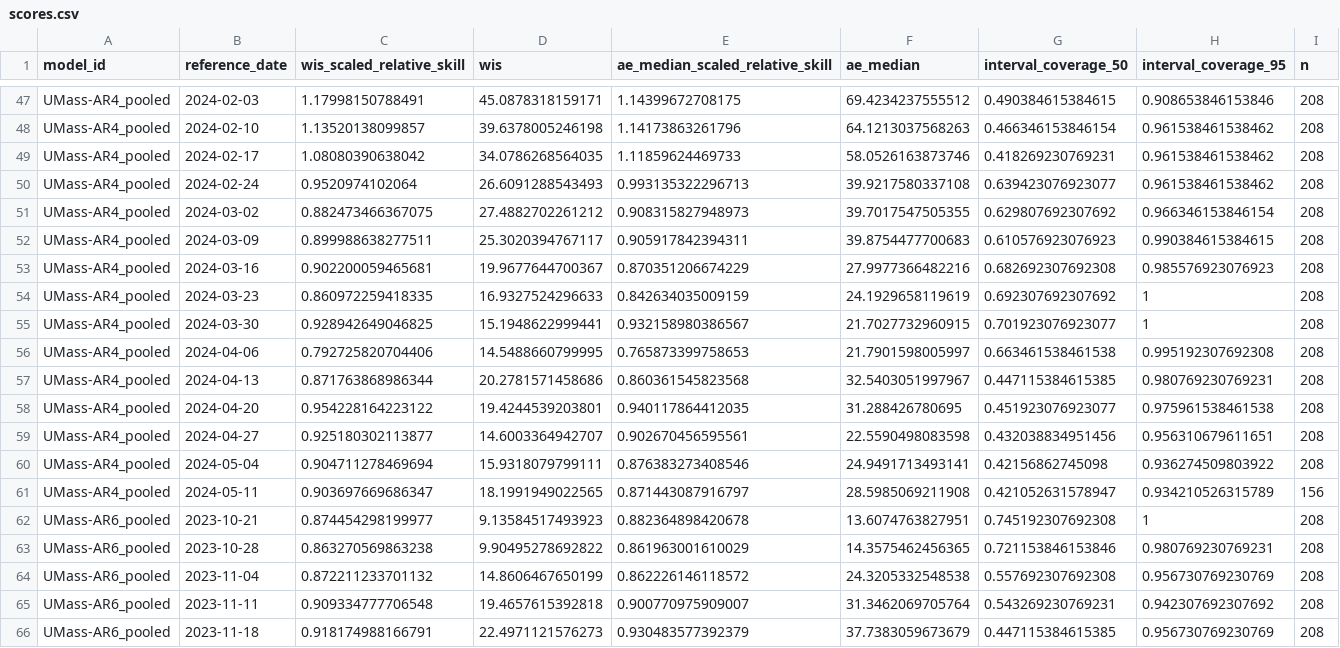
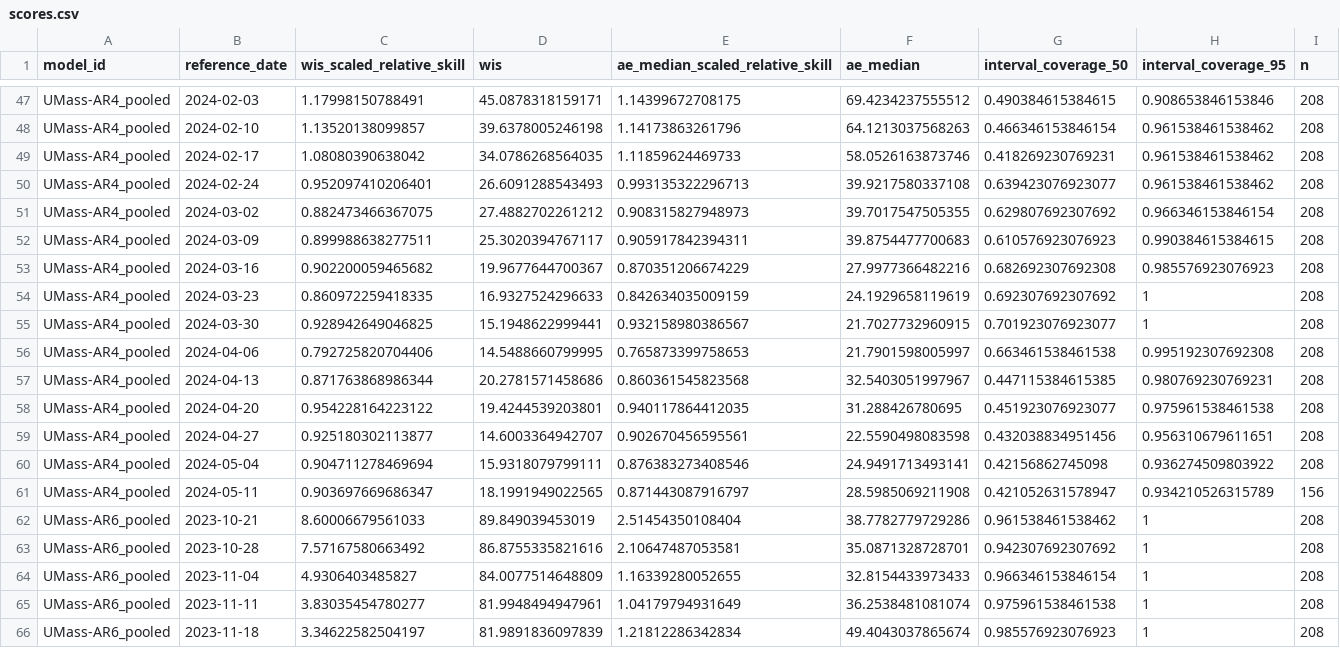
Before and after one commit to reichlab/forecast-sandbox-2025-2026-dashboard, a CSV file: scores/wk inc flu hosp/2023-2024 season, state level/reference_date/scores.csv, drawn as a sheet; only a part is shown, gaps mark what is left out; the diff covers the shown part only.

```diff
--- a/scores/wk inc flu hosp/2023-2024 season, state level/reference_date/scores.csv
+++ b/scores/wk inc flu hosp/2023-2024 season, state level/reference_date/scores.csv
@@ -49,6 +49,6 @@
 "UMass-AR4_pooled",2024-02-17,1.08080390638042,34.0786268564035,1.11859624469733,58.0526163873746,0.418269230769231,0.961538461538462,208
-"UMass-AR4_pooled",2024-02-24,0.9520974102064,26.6091288543493,0.993135322296713,39.9217580337108,0.639423076923077,0.961538461538462,208
+"UMass-AR4_pooled",2024-02-24,0.952097410206401,26.6091288543493,0.993135322296713,39.9217580337108,0.639423076923077,0.961538461538462,208
 "UMass-AR4_pooled",2024-03-02,0.882473466367075,27.4882702261212,0.908315827948973,39.7017547505355,0.629807692307692,0.966346153846154,208
 "UMass-AR4_pooled",2024-03-09,0.899988638277511,25.3020394767117,0.905917842394311,39.8754477700683,0.610576923076923,0.990384615384615,208
-"UMass-AR4_pooled",2024-03-16,0.902200059465681,19.9677644700367,0.870351206674229,27.9977366482216,0.682692307692308,0.985576923076923,208
+"UMass-AR4_pooled",2024-03-16,0.902200059465682,19.9677644700367,0.870351206674229,27.9977366482216,0.682692307692308,0.985576923076923,208
 "UMass-AR4_pooled",2024-03-23,0.860972259418335,16.9327524296633,0.842634035009159,24.1929658119619,0.692307692307692,1,208
@@ -61,6 +61,6 @@
 "UMass-AR4_pooled",2024-05-11,0.903697669686347,18.1991949022565,0.871443087916797,28.5985069211908,0.421052631578947,0.934210526315789,156
-"UMass-AR6_pooled",2023-10-21,0.874454298199977,9.13584517493923,0.882364898420678,13.6074763827951,0.745192307692308,1,208
-"UMass-AR6_pooled",2023-10-28,0.863270569863238,9.90495278692822,0.861963001610029,14.3575462456365,0.721153846153846,0.980769230769231,208
-"UMass-AR6_pooled",2023-11-04,0.872211233701132,14.8606467650199,0.862226146118572,24.3205332548538,0.557692307692308,0.956730769230769,208
-"UMass-AR6_pooled",2023-11-11,0.909334777706548,19.4657615392818,0.900770975909007,31.3462069705764,0.543269230769231,0.942307692307692,208
-"UMass-AR6_pooled",2023-11-18,0.918174988166791,22.4971121576273,0.930483577392379,37.7383059673679,0.447115384615385,0.956730769230769,208
+"UMass-AR6_pooled",2023-10-21,8.60006679561033,89.849039453019,2.51454350108404,38.7782779729286,0.961538461538462,1,208
+"UMass-AR6_pooled",2023-10-28,7.57167580663492,86.8755335821616,2.10647487053581,35.0871328728701,0.942307692307692,1,208
+"UMass-AR6_pooled",2023-11-04,4.9306403485827,84.0077514648809,1.16339280052655,32.8154433973433,0.966346153846154,1,208
+"UMass-AR6_pooled",2023-11-11,3.83035454780277,81.9948494947961,1.04179794931649,36.2538481081074,0.975961538461538,1,208
+"UMass-AR6_pooled",2023-11-18,3.34622582504197,81.9891836097839,1.21812286342834,49.4043037865674,0.985576923076923,1,208
```
Also changed, not shown: 153 edited cells elsewhere in this file, scores/wk inc flu hosp/2023-2024 season, state level/target_end_date/scores.csv, scores/wk inc flu hosp/2024-2025 season, state level/target_end_date/scores.csv, 47 other files.
